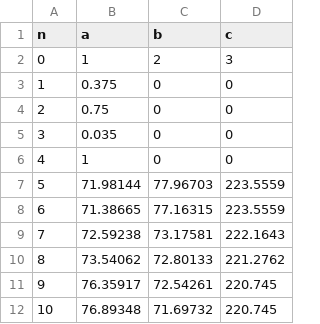
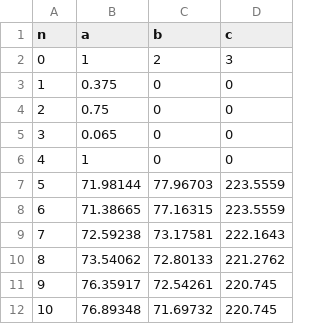
Before and after one commit to armandoBringas/tubing_ANSYS, a CSV file: APDL/tube_data.csv, drawn as a sheet.

```diff
--- a/APDL/tube_data.csv
+++ b/APDL/tube_data.csv
@@ -4,3 +4,3 @@
 2,0.75,0,0
-3,0.035,0,0
+3,0.065,0,0
 4,1,0,0
```
Also changed, not shown: 2 other files.
